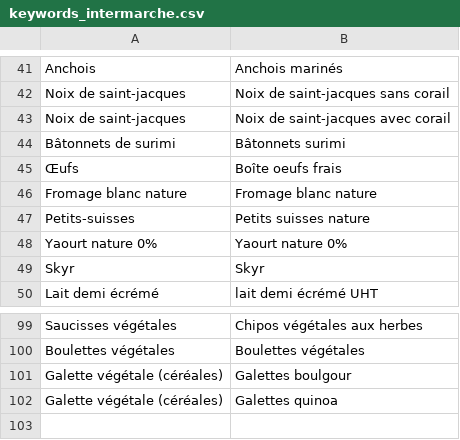
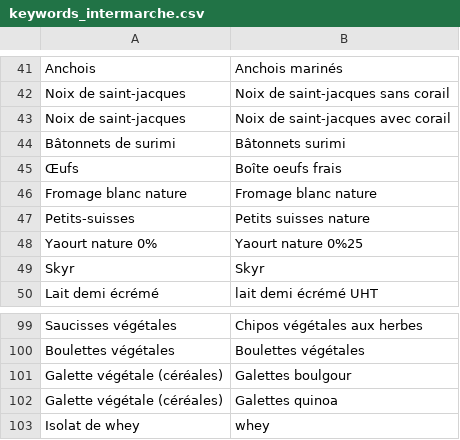
Before and after one commit to dataforgoodfr/offseason-proteines-resilientes, a CSV file: data/keywords_intermarche.csv, drawn as a sheet; only a part is shown, gaps mark what is left out.

```diff
--- a/data/keywords_intermarche.csv
+++ b/data/keywords_intermarche.csv
@@ -46,4 +46,4 @@ Bâtonnets de surimi,Bâtonnets surimi
 Fromage blanc nature,Fromage blanc nature
-Petits-suisses,Petits suisses nature
-Yaourt nature 0%,Yaourt nature 0%
+Petits‑suisses,Petits suisses nature
+Yaourt nature 0%,Yaourt nature 0%25
 Skyr,Skyr
@@ -102 +102,2 @@ Galette végétale (céréales),Galettes boulgour
 Galette végétale (céréales),Galettes quinoa
+Isolat de whey,whey
```
Also changed, not shown: data/keywords_biocoop.csv, data/keywords_carrefour.csv, 6 other files.
